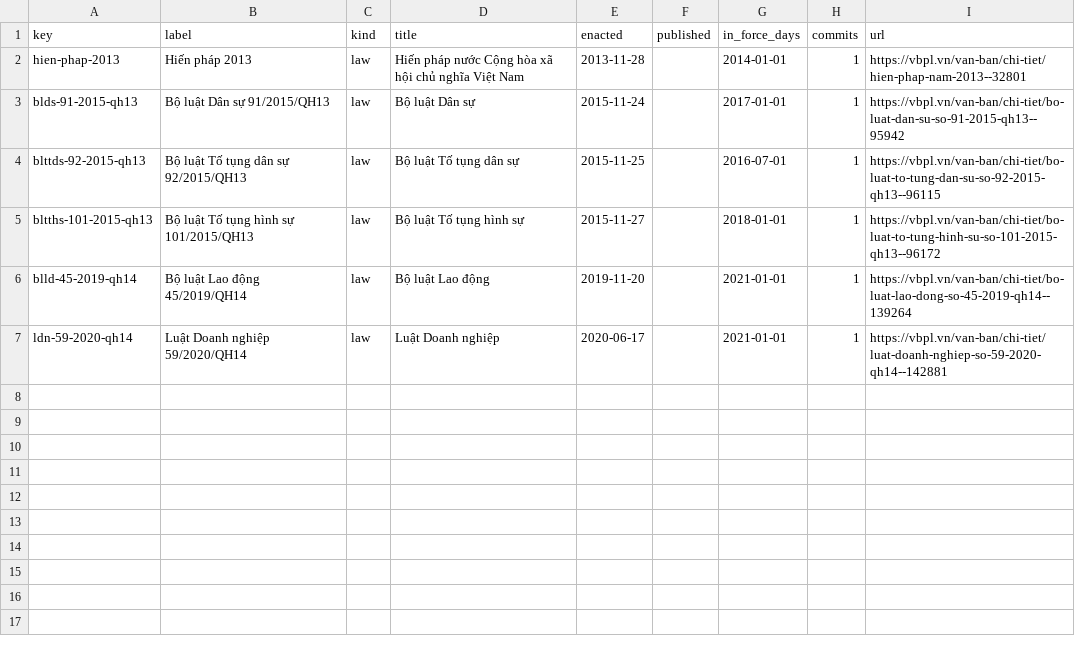
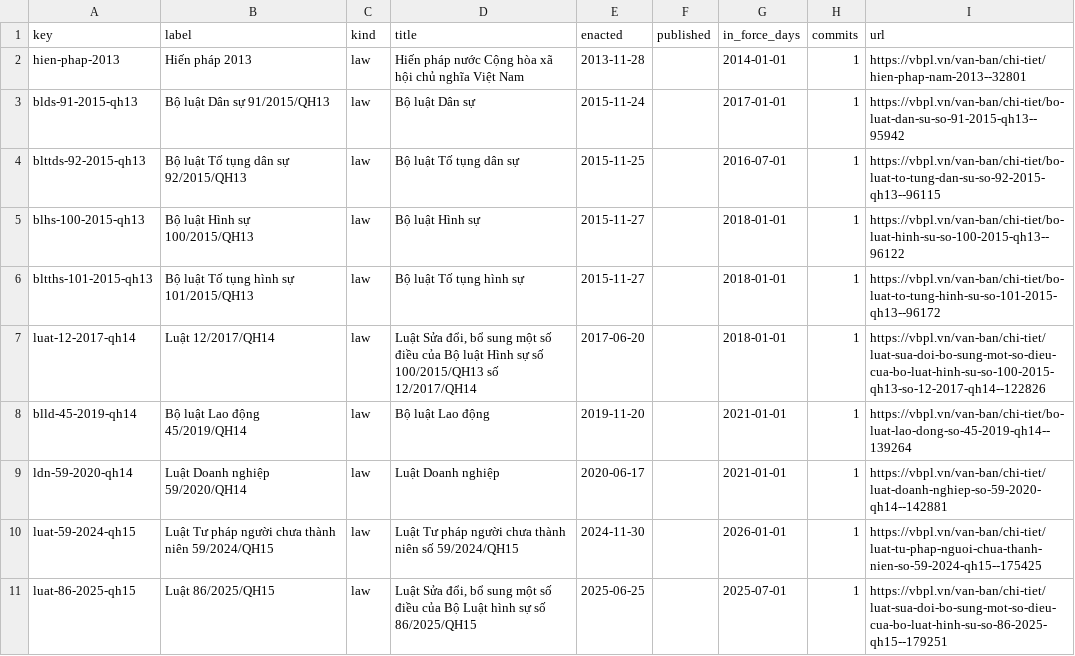
Before and after one commit to lexifina/vietnam-law, a CSV file: data/laws.csv, drawn as a sheet; the diff names each change by its address in the sheet, - before the commit and + after, or states it on an @@ line.

Commit message:
Documentation, tables, tools and REPRODUCE.md
Appended 4 commits to 8b31ab4c5c6c; corpus sha256 c87f965c79f9a69c3f73d0e6def8d91c777261e529fd71ab88fee3fa92922ad6, data retrieved 2026-11-02.

```diff
--- a/data/laws.csv
+++ b/data/laws.csv
+row 5: blhs-100-2015-qh13 | Bộ luật Hình sự 100/2015/QH13 | law | Bộ luật Hình sự | 2015-11-27 |  | 2018-01-01 | 1 | https://vbpl.vn/van-ban/chi-tiet/bo-luat-hinh-su-so-100-2015-qh13--96122
+row 7: luat-12-2017-qh14 | Luật 12/2017/QH14 | law | Luật Sửa đổi, bổ sung một số điều của Bộ luật Hình sự số 100/2015/QH13 số 12/2017/QH14 | 2017-06-20 |  | 2018-01-01 | 1 | https://vbpl.vn/van-ban/chi-tiet/luat-sua-doi-bo-sung-mot-so-dieu-cua-bo-luat-hinh-su-so-100-2015-qh13-so-12-2017-qh14--122826
+row 10: luat-59-2024-qh15 | Luật Tư pháp người chưa thành niên 59/2024/QH15 | law | Luật Tư pháp người chưa thành niên số 59/2024/QH15 | 2024-11-30 |  | 2026-01-01 | 1 | https://vbpl.vn/van-ban/chi-tiet/luat-tu-phap-nguoi-chua-thanh-nien-so-59-2024-qh15--175425
+row 11: luat-86-2025-qh15 | Luật 86/2025/QH15 | law | Luật Sửa đổi, bổ sung một số điều của Bộ Luật hình sự số 86/2025/QH15 | 2025-06-25 |  | 2025-07-01 | 1 | https://vbpl.vn/van-ban/chi-tiet/luat-sua-doi-bo-sung-mot-so-dieu-cua-bo-luat-hinh-su-so-86-2025-qh15--179251
```
Also changed, not shown: data/commits.csv, 9 other files.
